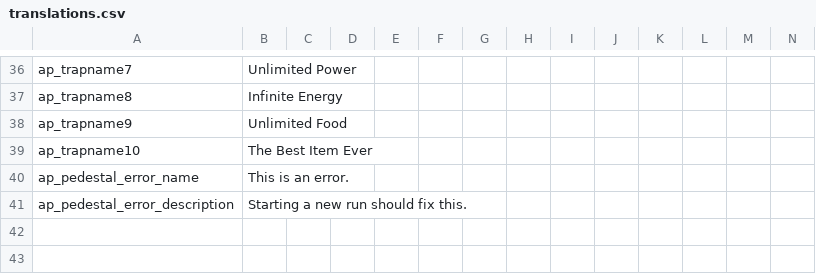
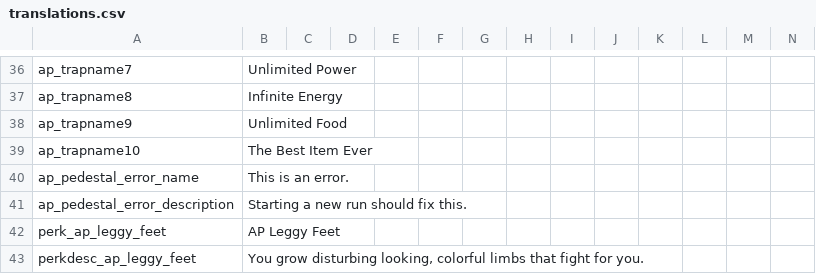
Before and after one commit to DaftBrit/NoitaArchipelago, a CSV file: data/archipelago/translations.csv, drawn as a sheet; only a part is shown, gaps mark what is left out; rows hold the shown columns only; the diff names each change by its address in the sheet, - before the commit and + after, or states it on an @@ line.

Commit message:
AP Leggy Perk, just need to make an icon

```diff
--- a/data/archipelago/translations.csv
+++ b/data/archipelago/translations.csv
+row 42: perk_ap_leggy_feet | AP Leggy Feet
+row 43: perkdesc_ap_leggy_feet | You grow disturbing looking, colorful limbs that fight for you.
```
Also changed, not shown: 5 other files.
